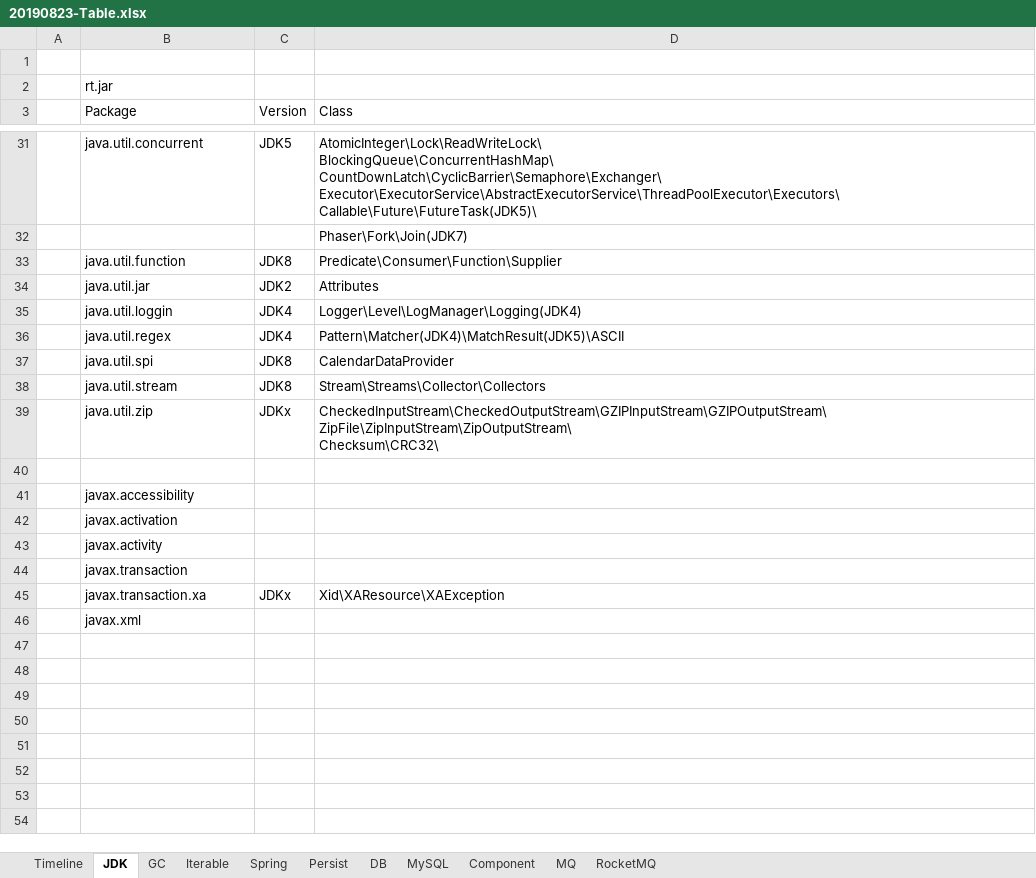
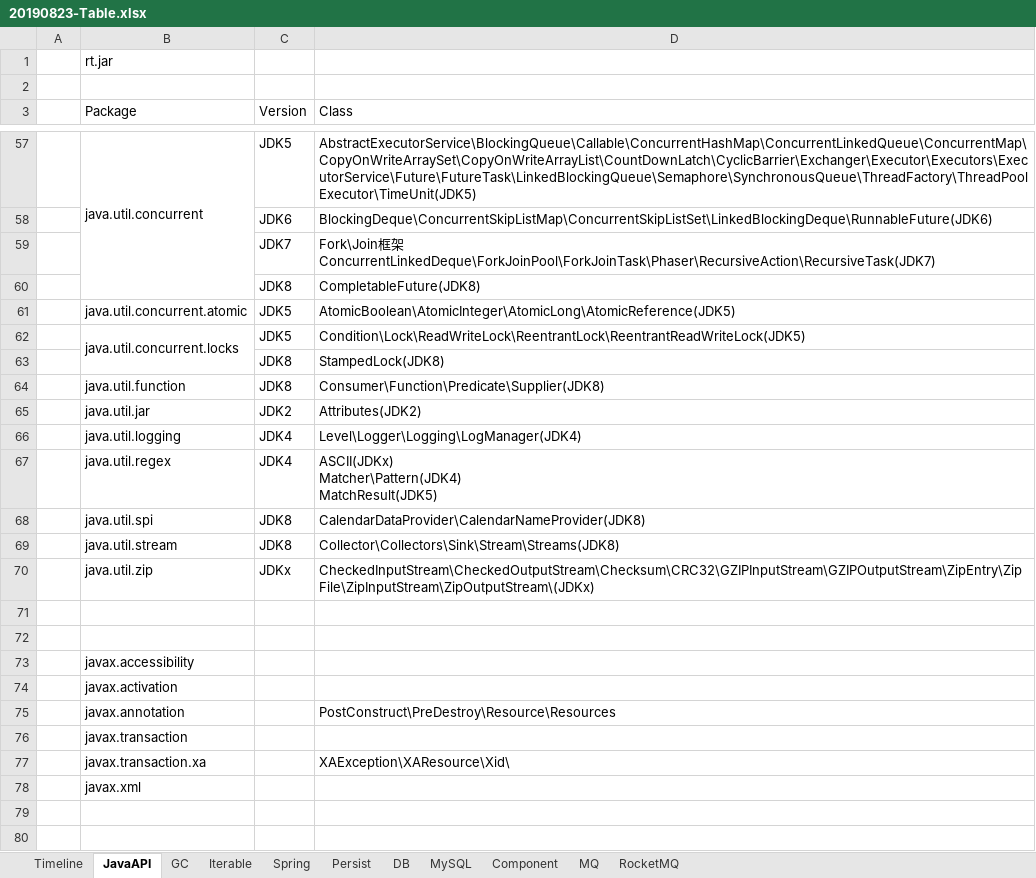
Before and after one commit to xiongc169/20110905-JavaProject, an Excel workbook: JavaProject/tech/20190823-Table.xlsx, sheet JavaAPI, drawn as a sheet; only a part is shown, gaps mark what is left out; values as stored, in another font and other column widths than the file's, no cell formats; charts and pictures not drawn; removed rows and columns are numbered as before the commit, all else as after; ↵ is a line break in a cell; the diff covers the shown part only; the diff names each change by its address in the sheet, - before the commit and + after, or states it on an @@ line.

```diff
--- a/JavaProject/tech/20190823-Table.xlsx (sheet JavaAPI)
+++ b/JavaProject/tech/20190823-Table.xlsx (sheet JavaAPI)
-sheet tab: JDK
+sheet tab: JavaAPI
@@ row 2 moved to row 1: rt.jar @@
+B57:B60 merged
-D57 (Class): AtomicInteger\Lock\ReadWriteLock\ ↵ BlockingQueue\ConcurrentHashMap\ ↵ CountDownLatch\CyclicBarrier\Semaphore\Exchanger\ ↵ Executor\ExecutorService\AbstractExecutorService\ThreadPoolExecutor\Executors\ ↵ Callable\Future\FutureTask(JDK5)\
+D57 (Class): AbstractExecutorService\BlockingQueue\Callable\ConcurrentHashMap\ConcurrentLinkedQueue\ConcurrentMap\CopyOnWriteArraySet\CopyOnWriteArrayList\CountDownLatch\CyclicBarrier\Exchanger\Executor\Executors\ExecutorService\Future\FutureTask\LinkedBlockingQueue\Semaphore\SynchronousQueue\ThreadFactory\ThreadPoolExecutor\TimeUnit(JDK5)
-row 32:  |  |  | Phaser\Fork\Join(JDK7)
+row 58:  |  | JDK6 | BlockingDeque\ConcurrentSkipListMap\ConcurrentSkipListSet\LinkedBlockingDeque\RunnableFuture(JDK6)
+row 59:  |  | JDK7 | Fork\Join框架 ↵ ConcurrentLinkedDeque\ForkJoinPool\ForkJoinTask\Phaser\RecursiveAction\RecursiveTask(JDK7)
+row 60:  |  | JDK8 | CompletableFuture(JDK8)
+row 61:  | java.util.concurrent.atomic | JDK5 | AtomicBoolean\AtomicInteger\AtomicLong\AtomicReference(JDK5)
+row 62:  | java.util.concurrent.locks | JDK5 | Condition\Lock\ReadWriteLock\ReentrantLock\ReentrantReadWriteLock(JDK5)
+row 63:  |  | JDK8 | StampedLock(JDK8)
-D64 (Class): Predicate\Consumer\Function\Supplier
+D64 (Class): Consumer\Function\Predicate\Supplier(JDK8)
-D65 (Class): Attributes
+D65 (Class): Attributes(JDK2)
-B66 (Package): java.util.loggin
+B66 (Package): java.util.logging
-D66 (Class): Logger\Level\LogManager\Logging(JDK4)
+D66 (Class): Level\Logger\Logging\LogManager(JDK4)
-D67 (Class): Pattern\Matcher(JDK4)\MatchResult(JDK5)\ASCII
+D67 (Class): ASCII(JDKx) ↵ Matcher\Pattern(JDK4) ↵ MatchResult(JDK5)
-D68 (Class): CalendarDataProvider
+D68 (Class): CalendarDataProvider\CalendarNameProvider(JDK8)
-D69 (Class): Stream\Streams\Collector\Collectors
+D69 (Class): Collector\Collectors\Sink\Stream\Streams(JDK8)
-D70 (Class): CheckedInputStream\CheckedOutputStream\GZIPInputStream\GZIPOutputStream\ ↵ ZipFile\ZipInputStream\ZipOutputStream\ ↵ Checksum\CRC32\
+D70 (Class): CheckedInputStream\CheckedOutputStream\Checksum\CRC32\GZIPInputStream\GZIPOutputStream\ZipEntry\ZipFile\ZipInputStream\ZipOutputStream\(JDKx)
+row 71: (empty)
-row 43:  | javax.activity
+row 75:  | javax.annotation |  | PostConstruct\PreDestroy\Resource\Resources
-C77 (Version): JDKx
+C77 (Version): (empty)
-D77 (Class): Xid\XAResource\XAException
+D77 (Class): XAException\XAResource\Xid\
+row 79: (empty)
+row 80: (empty)
```
Also changed, not shown: 39 added rows, 10 removed rows, 25 edited cells and merged cells elsewhere in this sheet, sheet Spring, sheet RocketMQ, sheet MySQL, sheet Persist, cell formats, charts or pictures, 6 other files.
